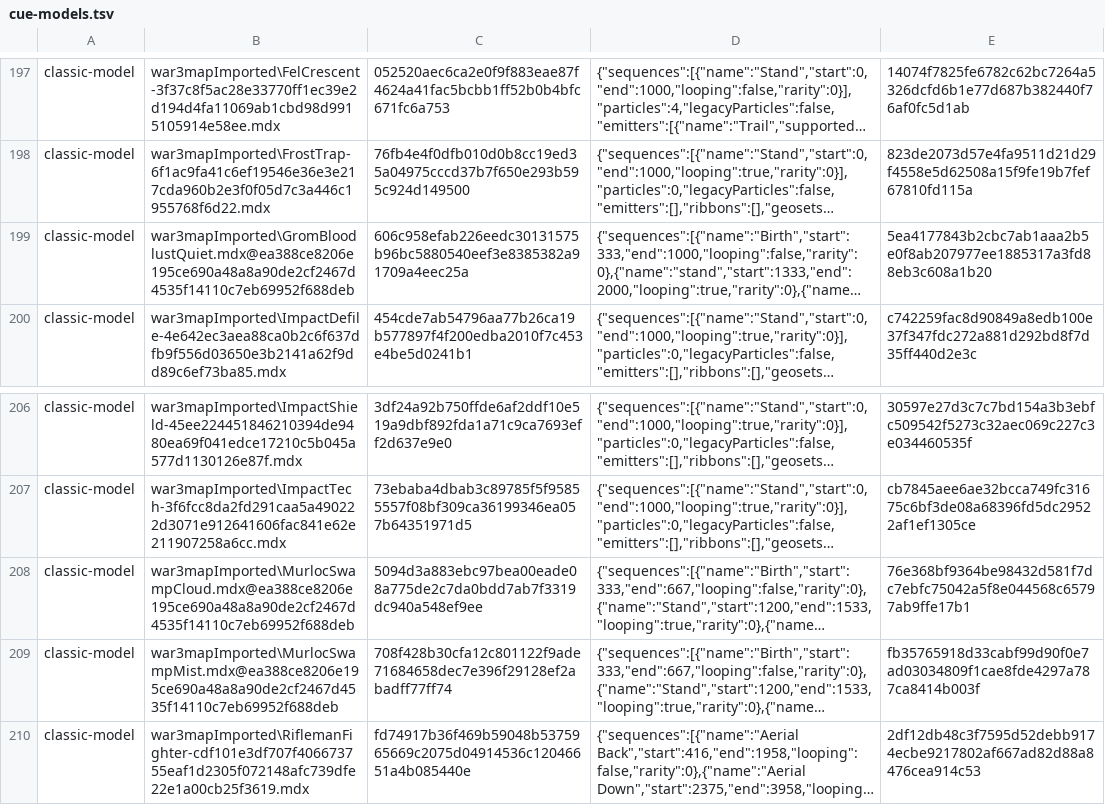
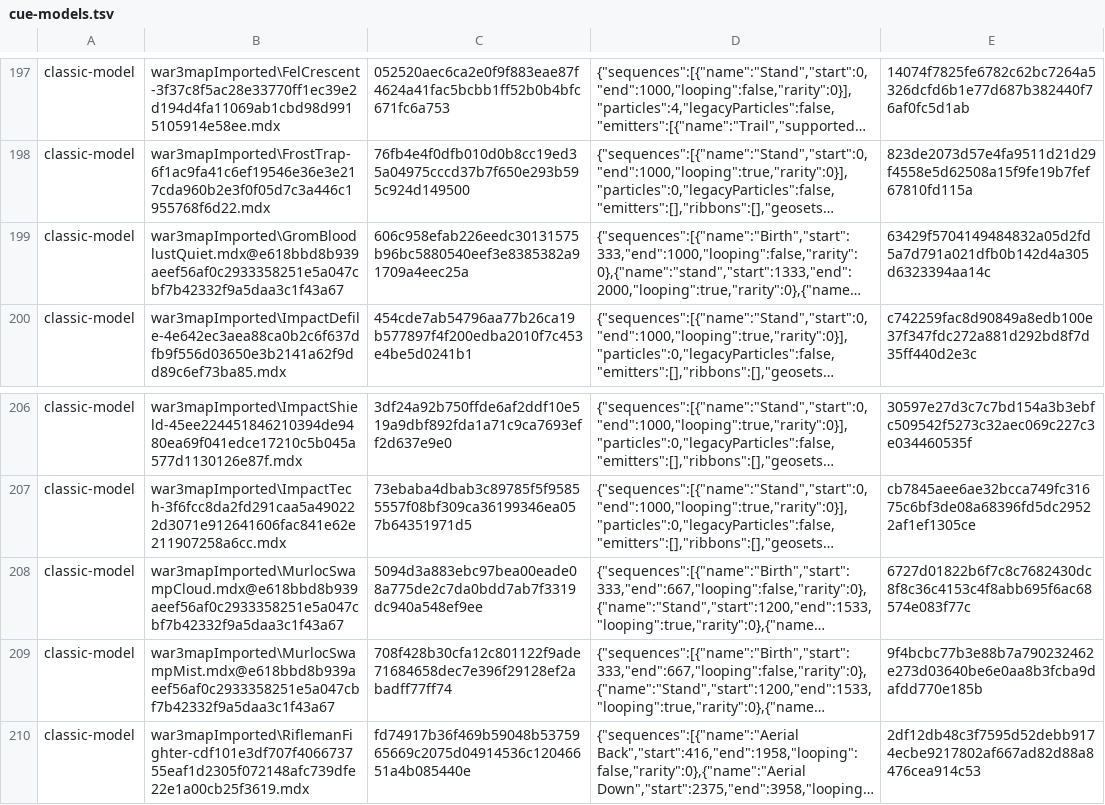
Before and after one commit to tompassarelli/makgora, a TSV file: ts/scripts/wisp/cue-models.tsv, drawn as a sheet; only a part is shown, gaps mark what is left out; long unchanged cells end in …; the diff names each change by its address in the sheet, - before the commit and + after, or states it on an @@ line.

```diff
--- a/ts/scripts/wisp/cue-models.tsv
+++ b/ts/scripts/wisp/cue-models.tsv
-B199: war3mapImported\GromBloodlustQuiet.mdx@ea388ce8206e195ce690a48a8a90de2cf2467d4535f14110c7eb69952f688deb
+B199: war3mapImported\GromBloodlustQuiet.mdx@e618bbd8b939aeef56af0c2933358251e5a047cbf7b42332f9a5daa3c1f43a67
-E199: 5ea4177843b2cbc7ab1aaa2b5e0f8ab207977ee1885317a3fd88eb3c608a1b20
+E199: 63429f5704149484832a05d2fd5a7d791a021dfb0b142d4a305d6323394aa14c
-B208: war3mapImported\MurlocSwampCloud.mdx@ea388ce8206e195ce690a48a8a90de2cf2467d4535f14110c7eb69952f688deb
+B208: war3mapImported\MurlocSwampCloud.mdx@e618bbd8b939aeef56af0c2933358251e5a047cbf7b42332f9a5daa3c1f43a67
-E208: 76e368bf9364be98432d581f7dc7ebfc75042a5f8e044568c65797ab9ffe17b1
+E208: 6727d01822b6f7c8c7682430dc8f8c36c4153c4f8abb695f6ac68574e083f77c
-B209: war3mapImported\MurlocSwampMist.mdx@ea388ce8206e195ce690a48a8a90de2cf2467d4535f14110c7eb69952f688deb
+B209: war3mapImported\MurlocSwampMist.mdx@e618bbd8b939aeef56af0c2933358251e5a047cbf7b42332f9a5daa3c1f43a67
-E209: fb35765918d33cabf99d90f0e7ad03034809f1cae8fde4297a787ca8414b003f
+E209: 9f4bcbc77b3e88b7a790232462e273d03640be6e0aa8b3fcba9dafdd770e185b
```
Also changed, not shown: 14 other files.
